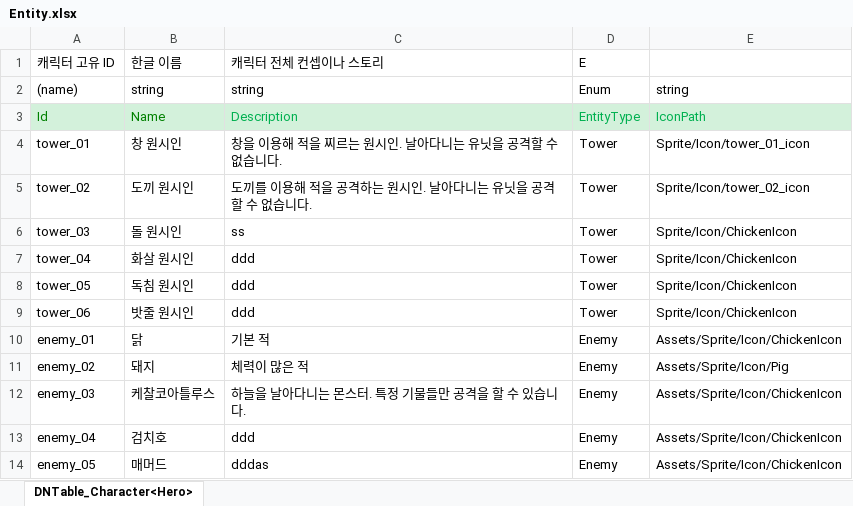
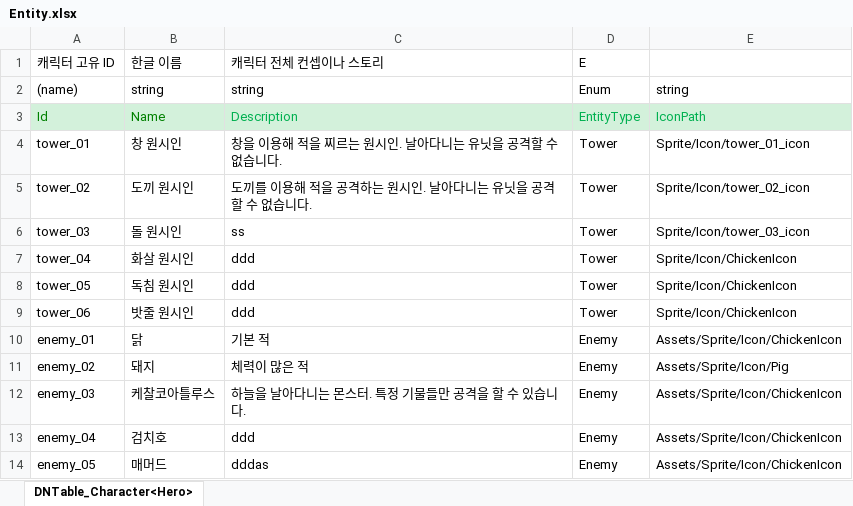
Before and after one commit to MinHyeo/MinHyoeng2DDefence, an Excel workbook: JsonConverter/ExcelFiles/Entity.xlsx, sheet DNTable_Character<Hero>, drawn as a sheet; values as stored, in another font and other column widths than the file's, no borders; the diff names each change by its address in the sheet, - before the commit and + after, or states it on an @@ line.

```diff
--- a/JsonConverter/ExcelFiles/Entity.xlsx (sheet DNTable_Character<Hero>)
+++ b/JsonConverter/ExcelFiles/Entity.xlsx (sheet DNTable_Character<Hero>)
-E6: Sprite/Icon/ChickenIcon
+E6: Sprite/Icon/tower_03_icon
```
Also changed, not shown: JsonConverter/ExcelFiles/Tower.xlsx, 20 other files.
